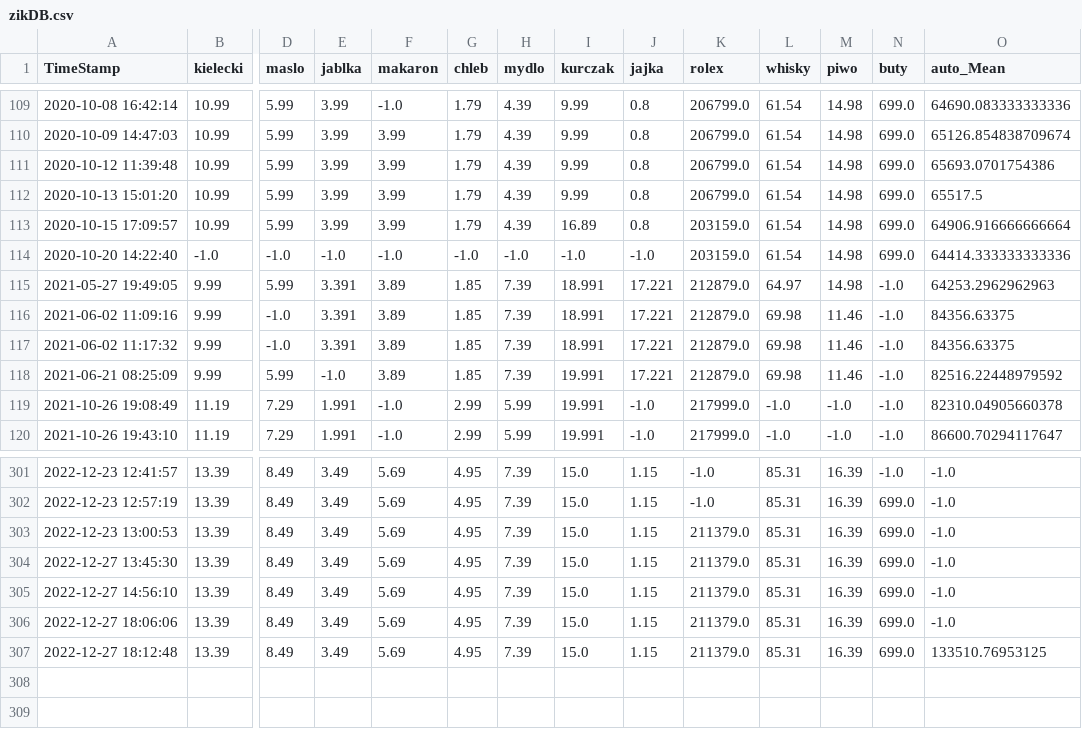
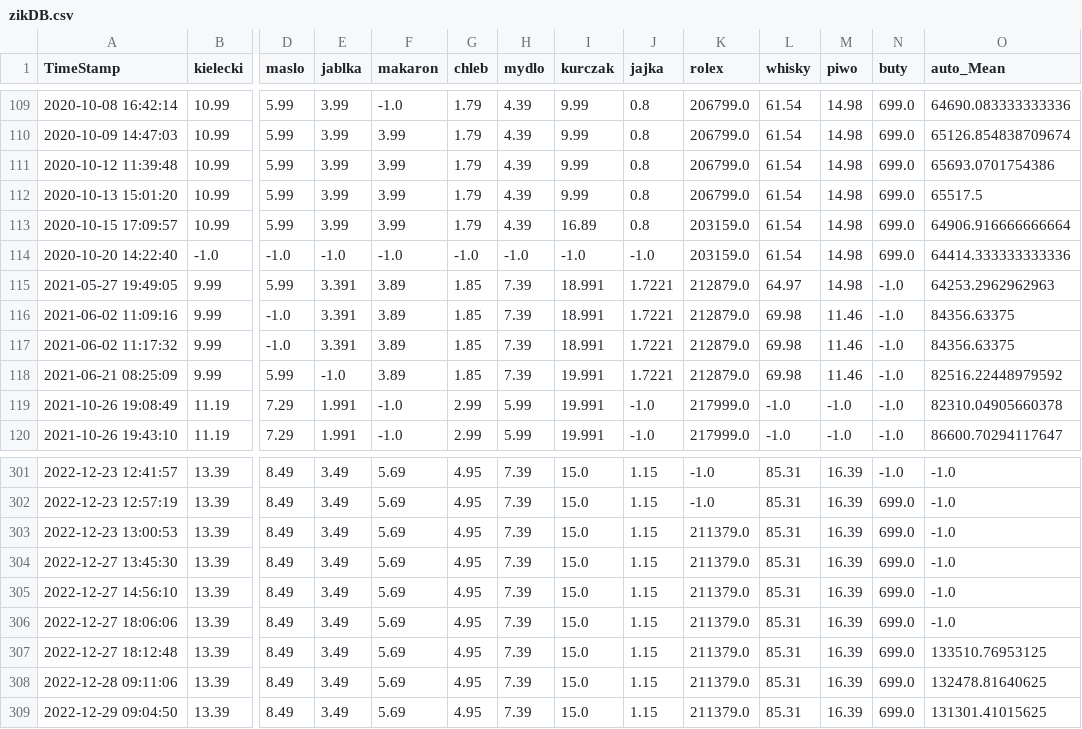
Before and after one commit to dyzydery/ZIK, a CSV file: zikDB.csv, drawn as a sheet; only a part is shown, gaps mark what is left out; rows hold the shown columns only; the diff covers the shown part only; the diff names each change by its address in the sheet, - before the commit and + after, or states it on an @@ line.

```diff
--- a/zikDB.csv
+++ b/zikDB.csv
-J115:J118 (jajka): 17.221
+J115:J118 (jajka): 1.7221
+row 308: 2022-12-28 09:11:06 | 13.39 | 8.49 | 3.49 | 5.69 | 4.95 | 7.39 | 15.0 | 1.15 | 211379.0 | 85.31 | 16.39 | 699.0 | 132478.81640625
+row 309: 2022-12-29 09:04:50 | 13.39 | 8.49 | 3.49 | 5.69 | 4.95 | 7.39 | 15.0 | 1.15 | 211379.0 | 85.31 | 16.39 | 699.0 | 131301.41015625
```
Also changed, not shown: 27 edited cells elsewhere in this file, 38 other files.
